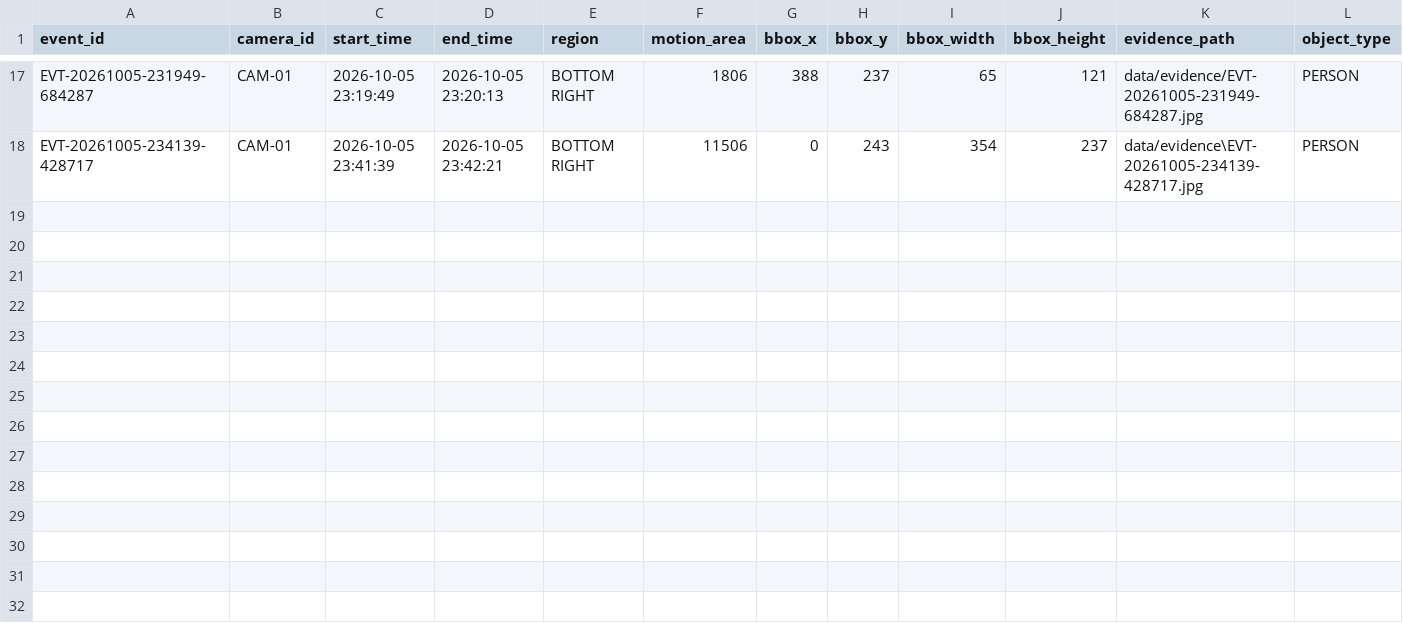
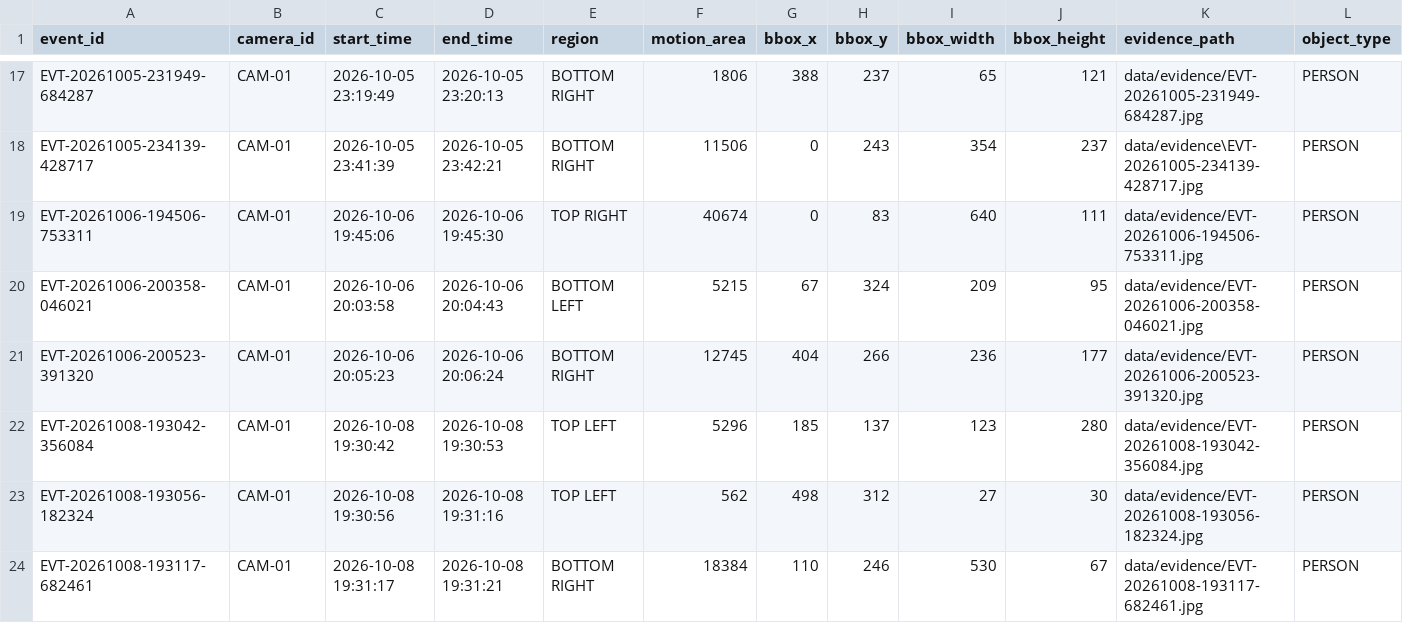
Before and after one commit to bobykim954/Project-Sentinel, a CSV file: data/events.csv, drawn as a sheet; only a part is shown, gaps mark what is left out; rows hold the shown columns only; the diff names each change by its address in the sheet, - before the commit and + after, or states it on an @@ line.

Commit message:
chore: save day 17 event data and dashboard source

```diff
--- a/data/events.csv
+++ b/data/events.csv
+row 19: EVT-20261006-194506-753311 | CAM-01 | 2026-10-06 19:45:06 | 2026-10-06 19:45:30 | TOP RIGHT | 40674 | 0 | 83 | 640 | 111 | data/evidence/EVT-20261006-194506-753311.jpg | PERSON
+row 20: EVT-20261006-200358-046021 | CAM-01 | 2026-10-06 20:03:58 | 2026-10-06 20:04:43 | BOTTOM LEFT | 5215 | 67 | 324 | 209 | 95 | data/evidence/EVT-20261006-200358-046021.jpg | PERSON
+row 21: EVT-20261006-200523-391320 | CAM-01 | 2026-10-06 20:05:23 | 2026-10-06 20:06:24 | BOTTOM RIGHT | 12745 | 404 | 266 | 236 | 177 | data/evidence/EVT-20261006-200523-391320.jpg | PERSON
+row 22: EVT-20261008-193042-356084 | CAM-01 | 2026-10-08 19:30:42 | 2026-10-08 19:30:53 | TOP LEFT | 5296 | 185 | 137 | 123 | 280 | data/evidence/EVT-20261008-193042-356084.jpg | PERSON
+row 23: EVT-20261008-193056-182324 | CAM-01 | 2026-10-08 19:30:56 | 2026-10-08 19:31:16 | TOP LEFT | 562 | 498 | 312 | 27 | 30 | data/evidence/EVT-20261008-193056-182324.jpg | PERSON
+row 24: EVT-20261008-193117-682461 | CAM-01 | 2026-10-08 19:31:17 | 2026-10-08 19:31:21 | BOTTOM RIGHT | 18384 | 110 | 246 | 530 | 67 | data/evidence/EVT-20261008-193117-682461.jpg | PERSON
```
Also changed, not shown: 7 other files.
